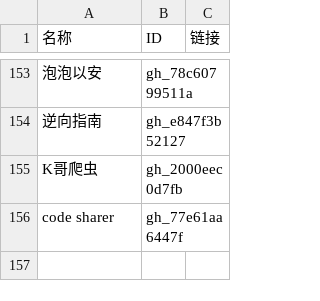
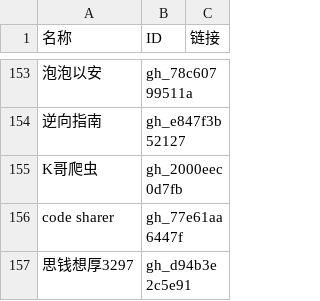
Before and after one commit to kanadeblisst00/high-quality-biz, a CSV file: 公众号列表.csv, drawn as a sheet; only a part is shown, gaps mark what is left out; the diff names each change by its address in the sheet, - before the commit and + after, or states it on an @@ line.

Commit message:
2026-07-06

```diff
--- a/公众号列表.csv
+++ b/公众号列表.csv
+row 157: 思钱想厚3297 | gh_d94b3e2c5e91
```
